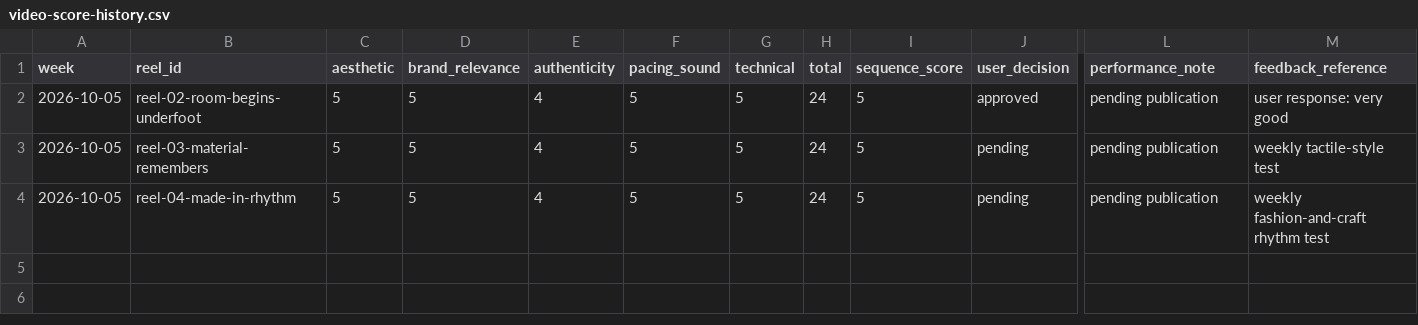
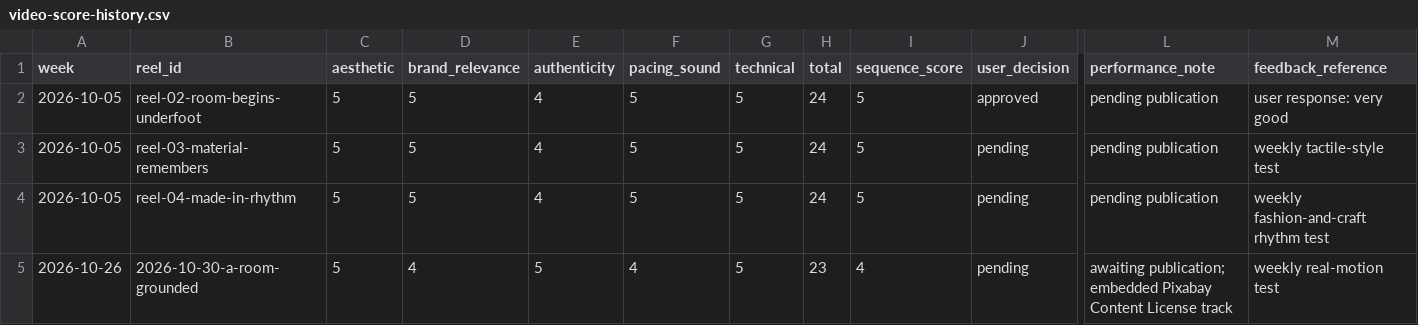
Before and after one commit to zarirugs/website, a CSV file: marketing/video-score-history.csv, drawn as a sheet; only a part is shown, gaps mark what is left out; rows hold the shown columns only; the diff names each change by its address in the sheet, - before the commit and + after, or states it on an @@ line.

```diff
--- a/marketing/video-score-history.csv
+++ b/marketing/video-score-history.csv
+row 5: 2026-10-26 | 2026-10-30-a-room-grounded | 5 | 4 | 5 | 4 | 5 | 23 | 4 | pending | awaiting publication; embedded Pixabay Content License track | weekly real-motion test
```
Also changed, not shown: marketing/image-score-history.csv, marketing/metrics.csv, 8 other files.
